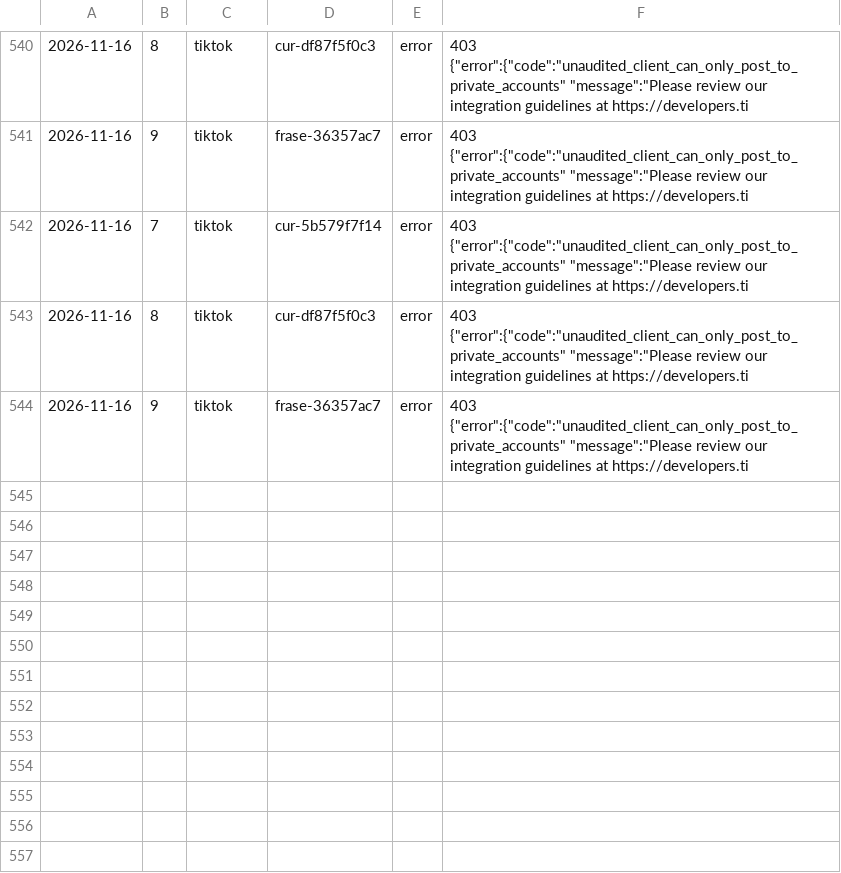
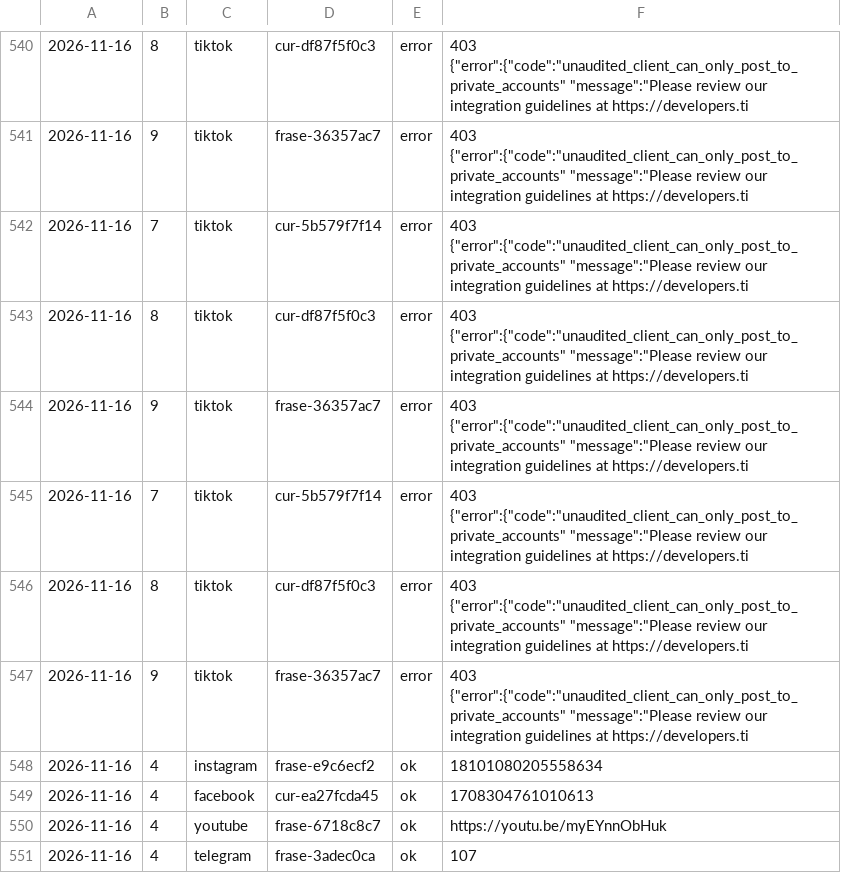
Before and after one commit to aurzane08-coder/aurzane-biblioteca-tareas, a CSV file: marketing/registro.csv, drawn as a sheet; only a part is shown, gaps mark what is left out.

Commit message:
marketing: 6 2026-11-16

```diff
--- a/marketing/registro.csv
+++ b/marketing/registro.csv
@@ -544 +544,8 @@
 2026-11-16,9,tiktok,frase-36357ac7,error,403 {"error":{"code":"unaudited_client_can_only_post_to_private_accounts" "message":"Please review our integration guidelines at https://developers.ti
+2026-11-16,7,tiktok,cur-5b579f7f14,error,403 {"error":{"code":"unaudited_client_can_only_post_to_private_accounts" "message":"Please review our integration guidelines at https://developers.ti
+2026-11-16,8,tiktok,cur-df87f5f0c3,error,403 {"error":{"code":"unaudited_client_can_only_post_to_private_accounts" "message":"Please review our integration guidelines at https://developers.ti
+2026-11-16,9,tiktok,frase-36357ac7,error,403 {"error":{"code":"unaudited_client_can_only_post_to_private_accounts" "message":"Please review our integration guidelines at https://developers.ti
+2026-11-16,4,instagram,frase-e9c6ecf2,ok,18101080205558634
+2026-11-16,4,facebook,cur-ea27fcda45,ok,1708304761010613
+2026-11-16,4,youtube,frase-6718c8c7,ok,https://youtu.be/myEYnnObHuk
+2026-11-16,4,telegram,frase-3adec0ca,ok,107
```
Also changed, not shown: 1 other file.
